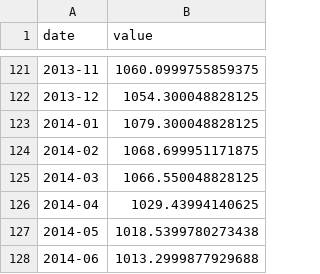
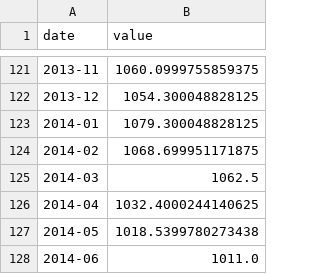
Before and after one commit to kunchan70-creator/asset-timing, a CSV file: data/raw/y_usdkrw.csv, drawn as a sheet; only a part is shown, gaps mark what is left out; the diff covers the shown part only.

```diff
--- a/data/raw/y_usdkrw.csv
+++ b/data/raw/y_usdkrw.csv
@@ -124,5 +124,5 @@ date,value
 2014-02,1068.699951171875
-2014-03,1066.550048828125
-2014-04,1029.43994140625
+2014-03,1062.5
+2014-04,1032.4000244140625
 2014-05,1018.5399780273438
-2014-06,1013.2999877929688
+2014-06,1011.0
```
Also changed, not shown: 110 edited cells elsewhere in this file, data/daily/y_eem.csv, data/daily/y_em_f.csv, 39 other files.
